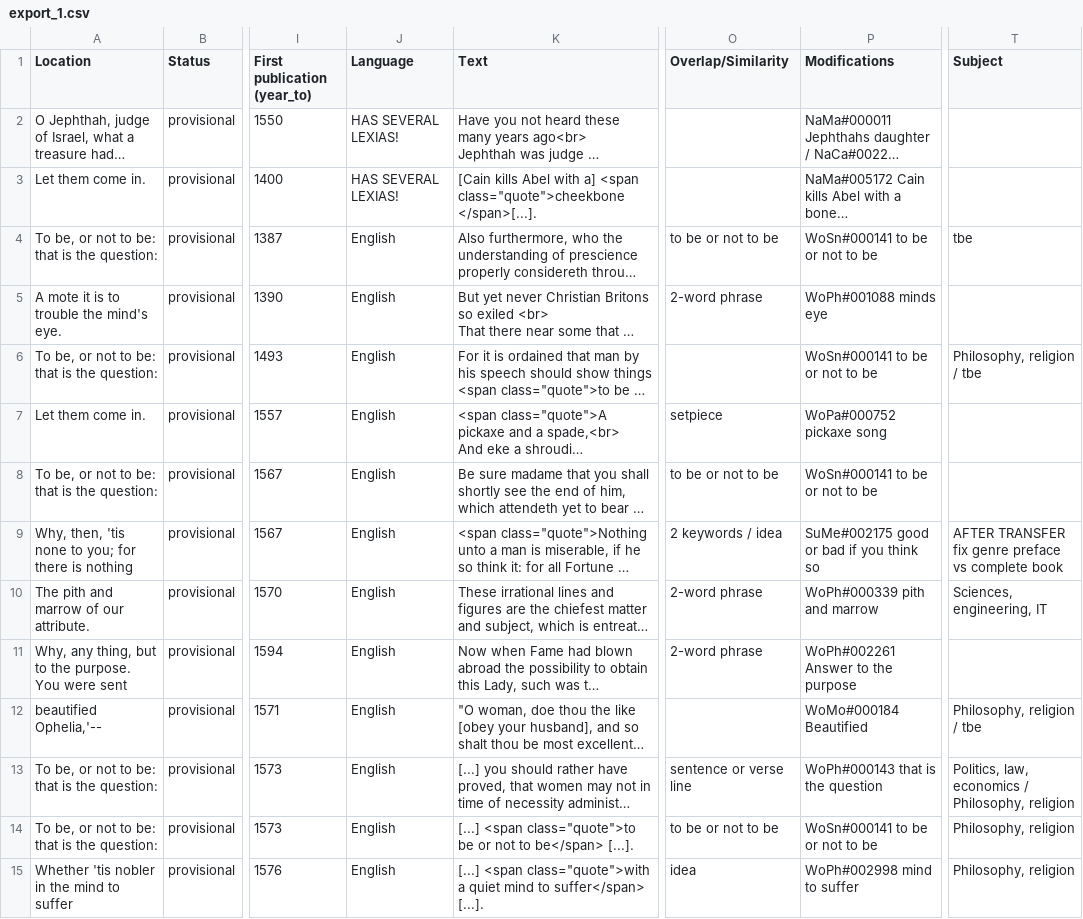
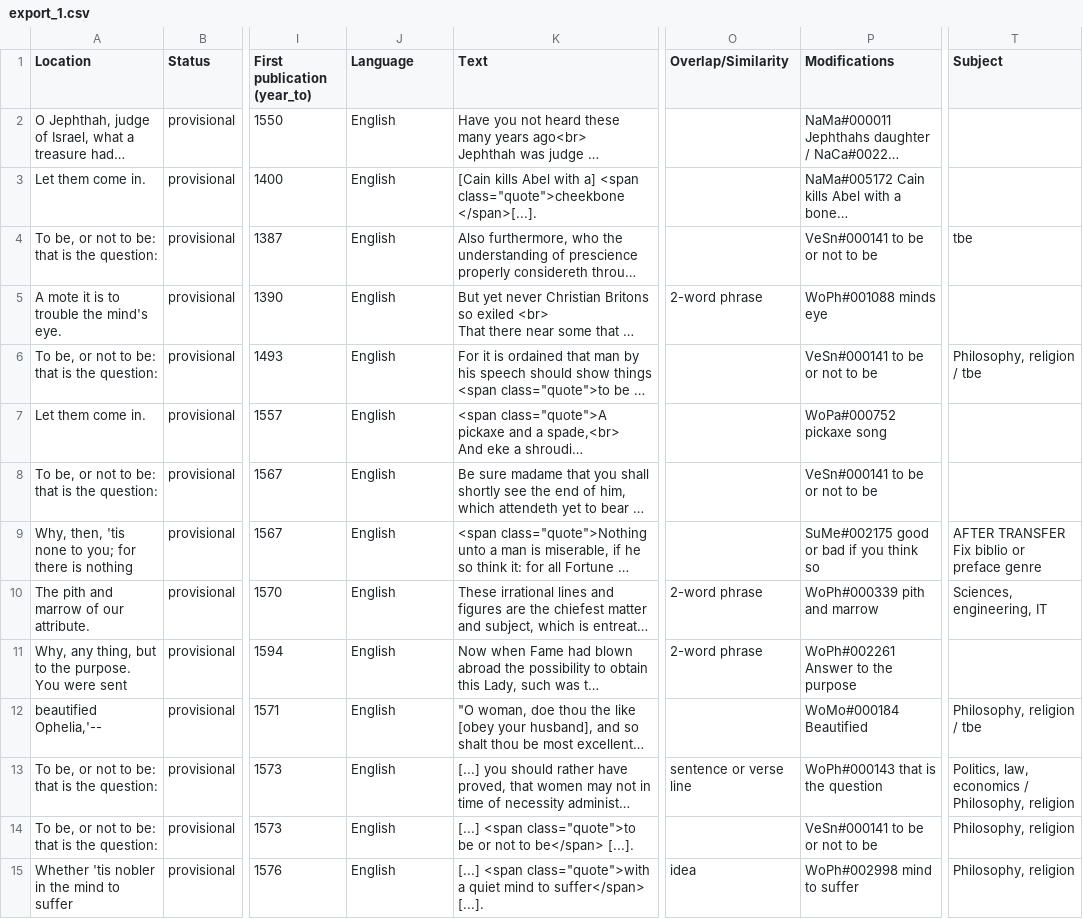
Before and after one commit to dhlab-basel/0826-wordweb-scripts, a CSV file: 01_prepare_scripts/csv/export_1.csv, drawn as a sheet; only a part is shown, gaps mark what is left out; long unchanged cells end in …; the diff covers the shown part only; the diff names each change by its address in the sheet, - before the commit and + after, or states it on an @@ line.

```diff
--- a/01_prepare_scripts/csv/export_1.csv
+++ b/01_prepare_scripts/csv/export_1.csv
-J2:J3 (Language): HAS SEVERAL LEXIAS!
+J2:J3 (Language): English
-O4 (Overlap/Similarity): to be or not to be
+O4 (Overlap/Similarity): (empty)
-P4 (Modifications): WoSn#000141 to be or not to be
+P4 (Modifications): VeSn#000141 to be or not to be
-P6 (Modifications): WoSn#000141 to be or not to be
+P6 (Modifications): VeSn#000141 to be or not to be
-O7 (Overlap/Similarity): setpiece
+O7 (Overlap/Similarity): (empty)
-O8 (Overlap/Similarity): to be or not to be
+O8 (Overlap/Similarity): (empty)
-P8 (Modifications): WoSn#000141 to be or not to be
+P8 (Modifications): VeSn#000141 to be or not to be
-O9 (Overlap/Similarity): 2 keywords / idea
+O9 (Overlap/Similarity): (empty)
-T9 (Subject): AFTER TRANSFER fix genre preface vs complete book
+T9 (Subject): AFTER TRANSFER Fix biblio or preface genre
-O14 (Overlap/Similarity): to be or not to be
+O14 (Overlap/Similarity): (empty)
-P14 (Modifications): WoSn#000141 to be or not to be
+P14 (Modifications): VeSn#000141 to be or not to be
```
Also changed, not shown: 85 edited cells elsewhere in this file, 01_prepare_scripts/csv/export_2.csv, 01_prepare_scripts/csv/export_3.csv, 15 other files.
